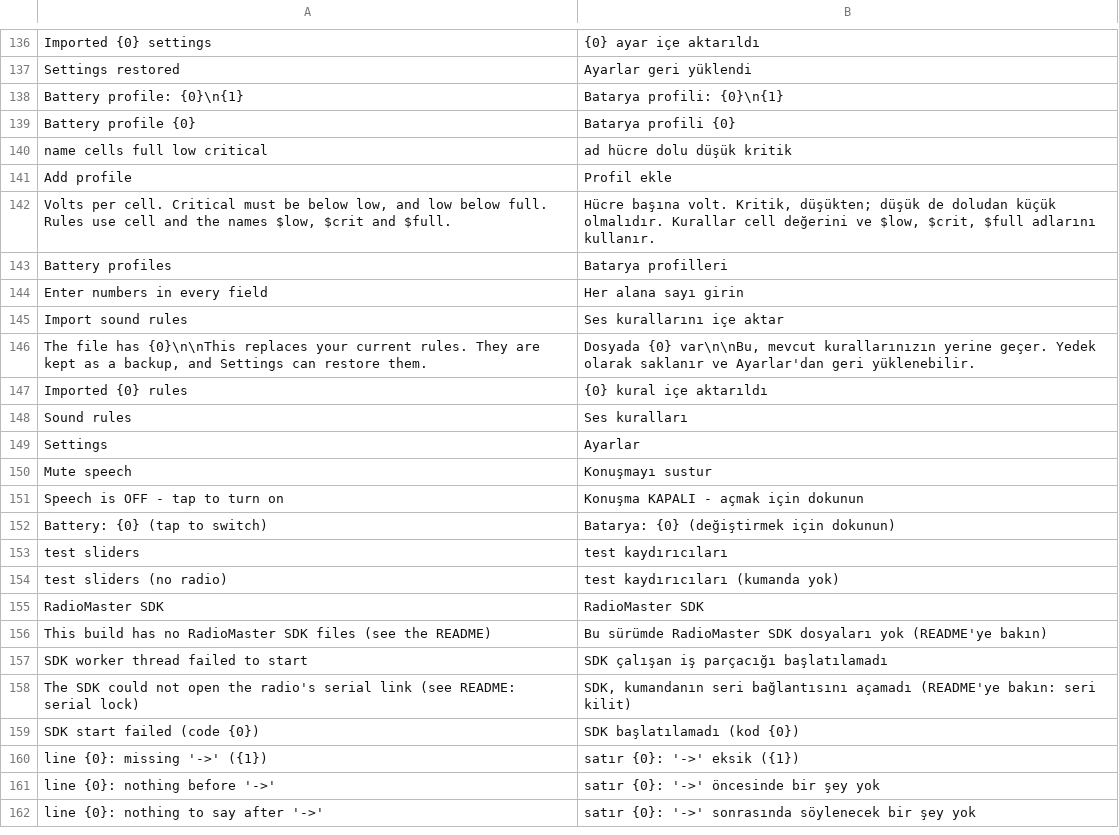
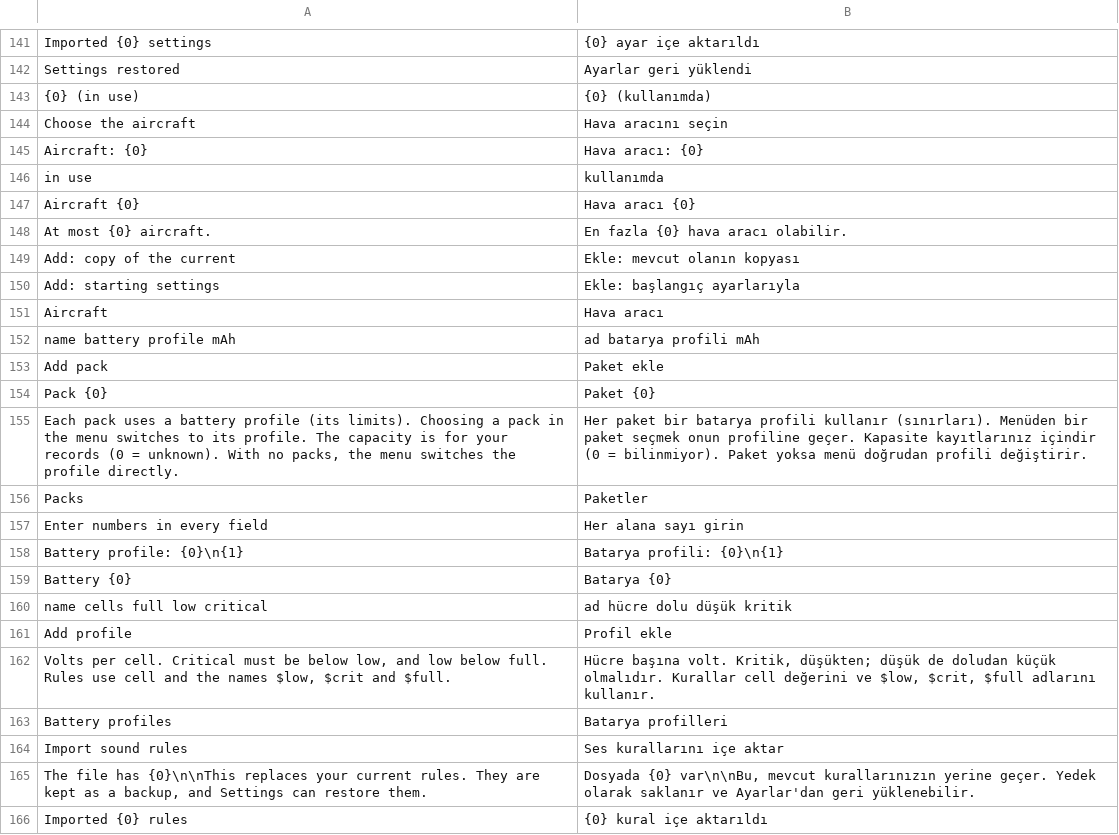
Before and after one commit to eminesrefakbay/RM-AX12-Video-Monitor-And-Announcer-APK, a TSV file: app/src/main/assets/i18n/tr.tsv, drawn as a sheet; only a part is shown, gaps mark what is left out; the shorter side is filled out with more unchanged rows; the diff covers the shown part only.

Commit message:
v0.10.0: aircraft profiles and battery packs

```diff
--- a/app/src/main/assets/i18n/tr.tsv
+++ b/app/src/main/assets/i18n/tr.tsv
@@ -137,4 +142,19 @@ Imported {0} settings	{0} ayar içe aktarıldı
 Settings restored	Ayarlar geri yüklendi
+{0}  (in use)	{0}  (kullanımda)
+Choose the aircraft	Hava aracını seçin
+Aircraft: {0}	Hava aracı: {0}
+in use	kullanımda
+Aircraft {0}	Hava aracı {0}
+At most {0} aircraft.	En fazla {0} hava aracı olabilir.
+Add: copy of the current	Ekle: mevcut olanın kopyası
+Add: starting settings	Ekle: başlangıç ayarlarıyla
+Aircraft	Hava aracı
+name                    battery profile              mAh	ad                      batarya profili              mAh
+Add pack	Paket ekle
+Pack {0}	Paket {0}
+Each pack uses a battery profile (its limits). Choosing a pack in the menu switches to its profile. The capacity is for your records (0 = unknown). With no packs, the menu switches the profile directly.	Her paket bir batarya profili kullanır (sınırları). Menüden bir paket seçmek onun profiline geçer. Kapasite kayıtlarınız içindir (0 = bilinmiyor). Paket yoksa menü doğrudan profili değiştirir.
+Packs	Paketler
+Enter numbers in every field	Her alana sayı girin
 Battery profile: {0}\n{1}	Batarya profili: {0}\n{1}
-Battery profile {0}	Batarya profili {0}
+Battery {0}	Batarya {0}
 name                  cells    full    low    critical	ad                    hücre    dolu    düşük    kritik
@@ -143,3 +163,2 @@ Volts per cell. Critical must be below low, and low below full. Rules use cell a
 Battery profiles	Batarya profilleri
-Enter numbers in every field	Her alana sayı girin
 Import sound rules	Ses kurallarını içe aktar
```
Also changed, not shown: 16 added rows elsewhere in this file, app/src/main/assets/i18n/de.tsv, app/src/main/assets/i18n/zh.tsv, 16 other files.
